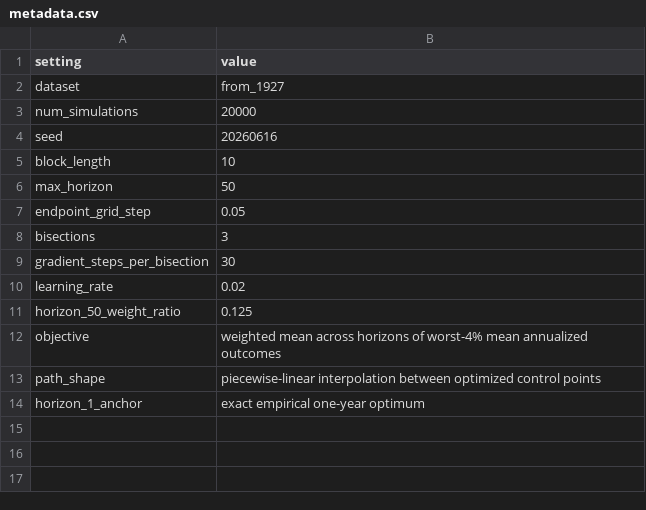
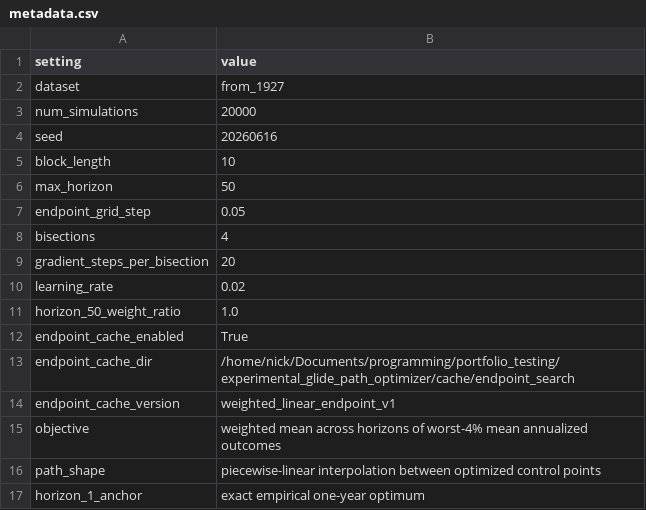
Before and after one commit to Nick-Eagles/portfolio_testing, a CSV file: experimental_glide_path_optimizer/outputs/metadata.csv, drawn as a sheet.

```diff
--- a/experimental_glide_path_optimizer/outputs/metadata.csv
+++ b/experimental_glide_path_optimizer/outputs/metadata.csv
@@ -7,6 +7,9 @@ max_horizon,50
 endpoint_grid_step,0.05
-bisections,3
-gradient_steps_per_bisection,30
+bisections,4
+gradient_steps_per_bisection,20
 learning_rate,0.02
-horizon_50_weight_ratio,0.125
+horizon_50_weight_ratio,1.0
+endpoint_cache_enabled,True
+endpoint_cache_dir,/home/nick/Documents/programming/portfolio_testing/experimental_glide_path_optimizer/cache/endpoint_search
+endpoint_cache_version,weighted_linear_endpoint_v1
 objective,weighted mean across horizons of worst-4% mean annualized outcomes
```
Also changed, not shown: experimental_glide_path_optimizer/outputs/control_history.csv, experimental_glide_path_optimizer/outputs/endpoint_grid_search.csv, 10 other files.
